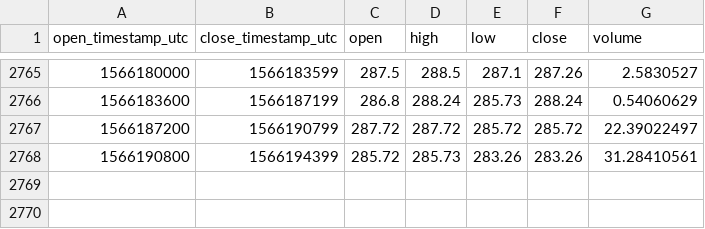
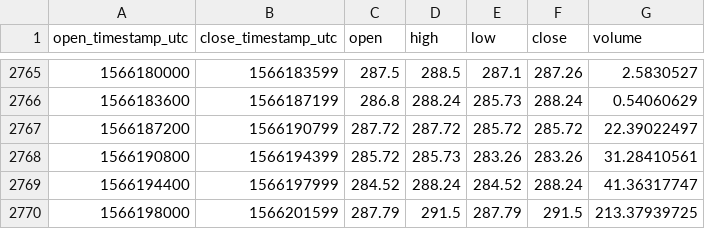
Before and after one commit to cryptobigbro/coinbasepro-BCH-EUR, a CSV file: coinbasepro-BCH-EUR-1h.csv, drawn as a sheet; only a part is shown, gaps mark what is left out.

Commit message:
Update OHLCV data.

```diff
--- a/coinbasepro-BCH-EUR-1h.csv
+++ b/coinbasepro-BCH-EUR-1h.csv
@@ -2768 +2768,3 @@ open_timestamp_utc,close_timestamp_utc,open,high,low,close,volume
 1566190800,1566194399,285.72,285.73,283.26,283.26,31.28410561
+1566194400,1566197999,284.52,288.24,284.52,288.24,41.36317747
+1566198000,1566201599,287.79,291.5,287.79,291.5,213.37939725
```
Also changed, not shown: 1 other file.
